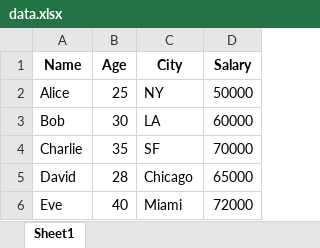
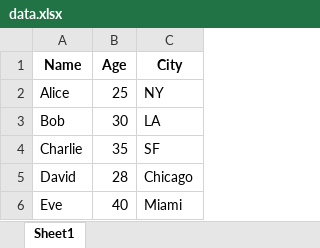
Before and after one commit to saifurrahman1193/data_science, an Excel workbook: Basic_Concepts/Pandas/data.xlsx, sheet Sheet1, drawn as a sheet; values as stored, in another font and other column widths than the file's, no borders; the diff names each change by its address in the sheet, - before the commit and + after, or states it on an @@ line.

```diff
--- a/Basic_Concepts/Pandas/data.xlsx (sheet Sheet1)
+++ b/Basic_Concepts/Pandas/data.xlsx (sheet Sheet1)
-column D (Salary), rows 2-6: 50000 | 60000 | 70000 | 65000 | 72000
```
Also changed, not shown: 2 other files.
